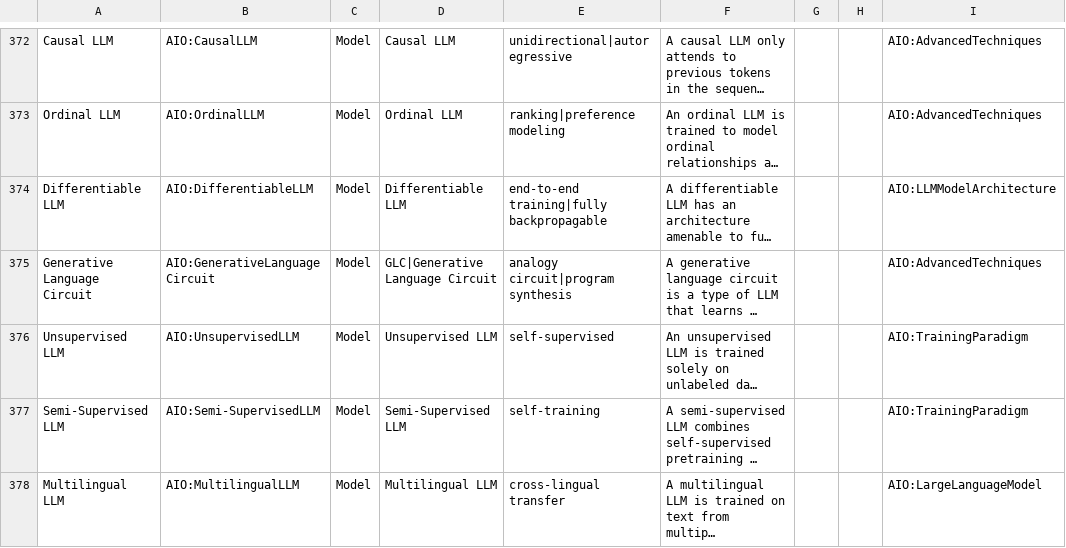
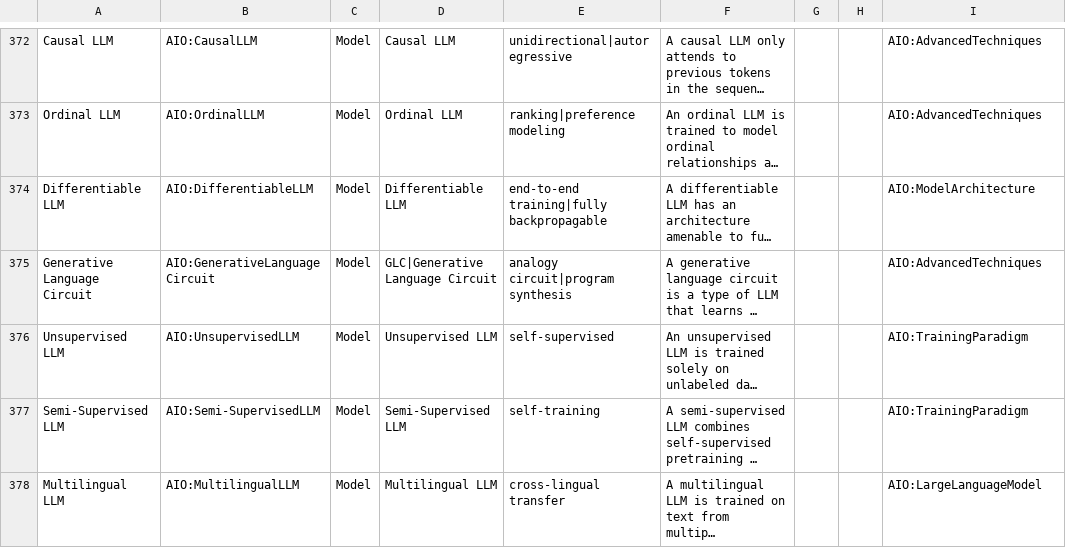
Before and after one commit to berkeleybop/artificial-intelligence-ontology, a CSV file: aio-src.csv, drawn as a sheet; only a part is shown, gaps mark what is left out; long unchanged cells end in …; the diff names each change by its address in the sheet, - before the commit and + after, or states it on an @@ line.

```diff
--- a/aio-src.csv
+++ b/aio-src.csv
-I374: AIO:LLMModelArchitecture
+I374: AIO:ModelArchitecture
```
Also changed, not shown: 6 other files.
